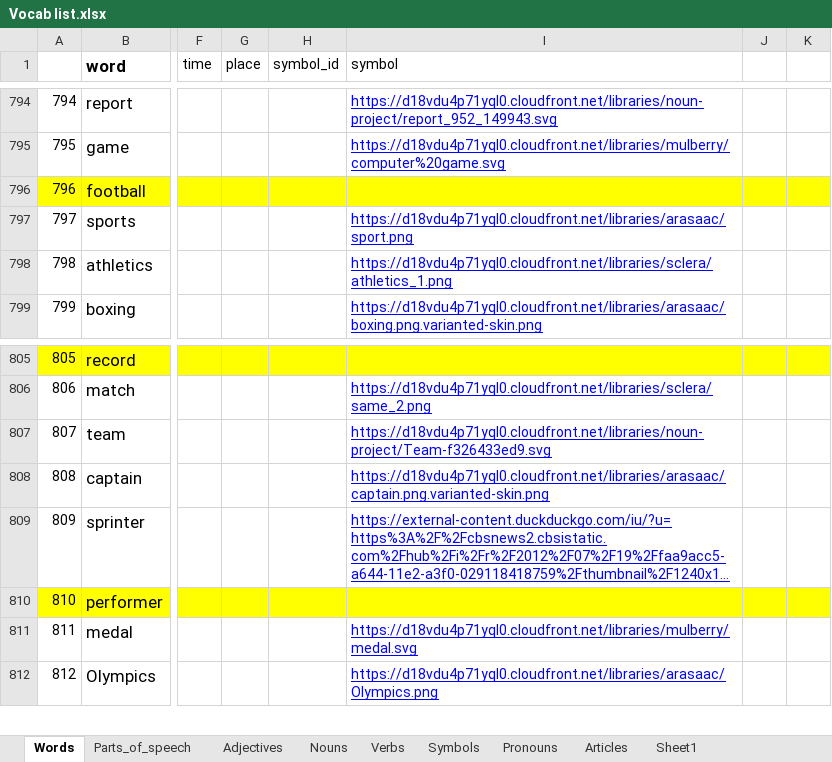
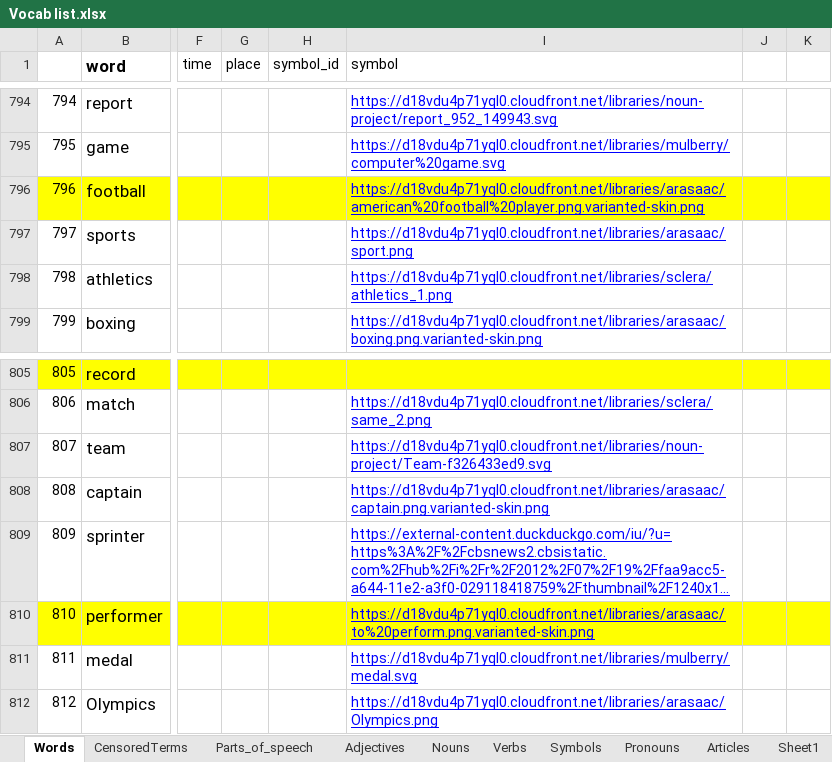
Before and after one commit to J11an/COMP3901-Capstone-Speak-Ez-AAC, an Excel workbook: app/Vocab list.xlsx, sheet Words, drawn as a sheet; only a part is shown, gaps mark what is left out; long unchanged cells end in …; values as stored, in another font and other column widths than the file's, no borders; charts and pictures and conditional formats not drawn; the diff names each change by its address in the sheet, - before the commit and + after, or states it on an @@ line.

```diff
--- a/app/Vocab list.xlsx (sheet Words)
+++ b/app/Vocab list.xlsx (sheet Words)
+sheet tab: CensoredTerms
-I796 (symbol): (empty)
+I796 (symbol): https://d18vdu4p71yql0.cloudfront.net/libraries/arasaac/american%20football%20player.png.varianted-skin.png
-I810 (symbol): (empty)
+I810 (symbol): https://d18vdu4p71yql0.cloudfront.net/libraries/arasaac/to%20perform.png.varianted-skin.png
```
Also changed, not shown: charts or pictures, 8 other files.
